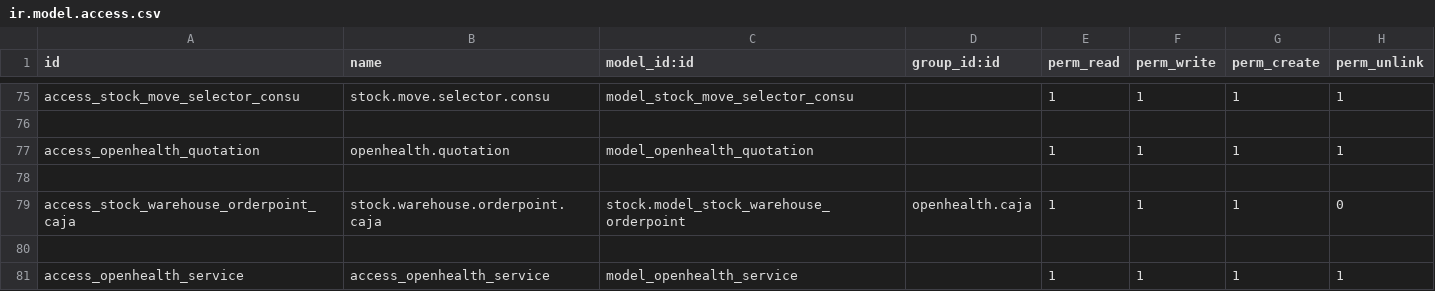
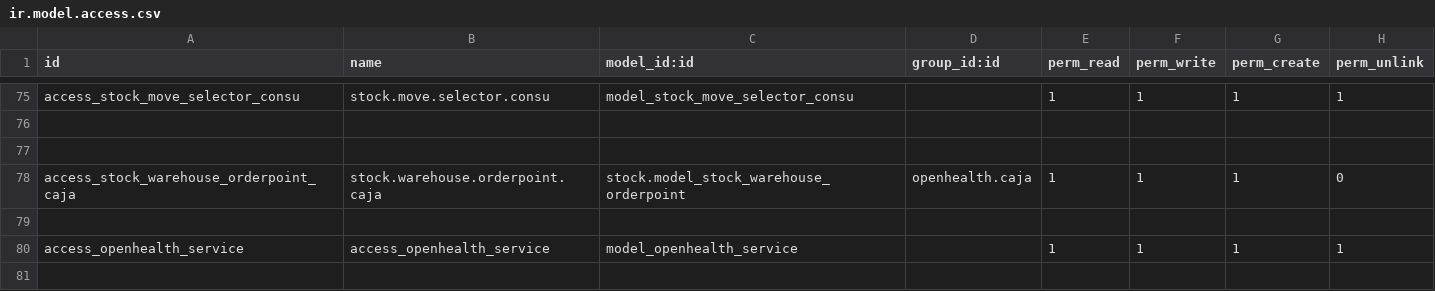
Before and after one commit to gibil5/openhealth, a CSV file: security/ir.model.access.csv, drawn as a sheet; only a part is shown, gaps mark what is left out; the shorter side is filled out with more unchanged rows; the diff names each change by its address in the sheet, - before the commit and + after, or states it on an @@ line.

```diff
--- a/security/ir.model.access.csv
+++ b/security/ir.model.access.csv
-row 77: access_openhealth_quotation | openhealth.quotation | model_openhealth_quotation |  | 1 | 1 | 1 | 1
```
Also changed, not shown: security/ir.model.access.BUF.csv.
